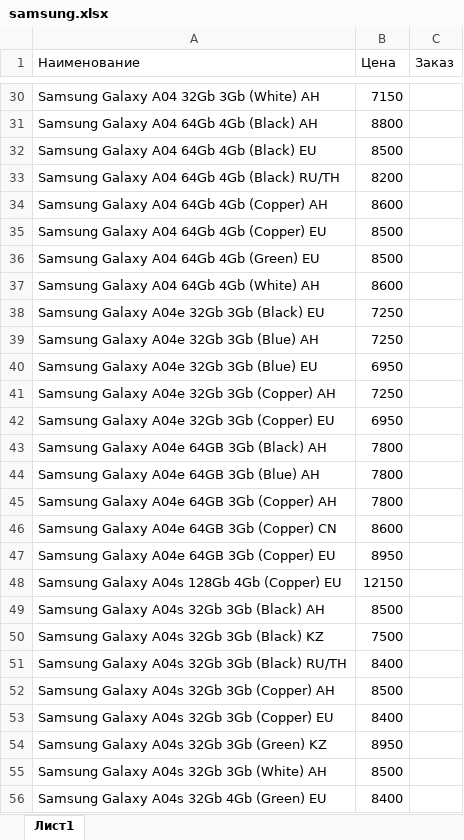
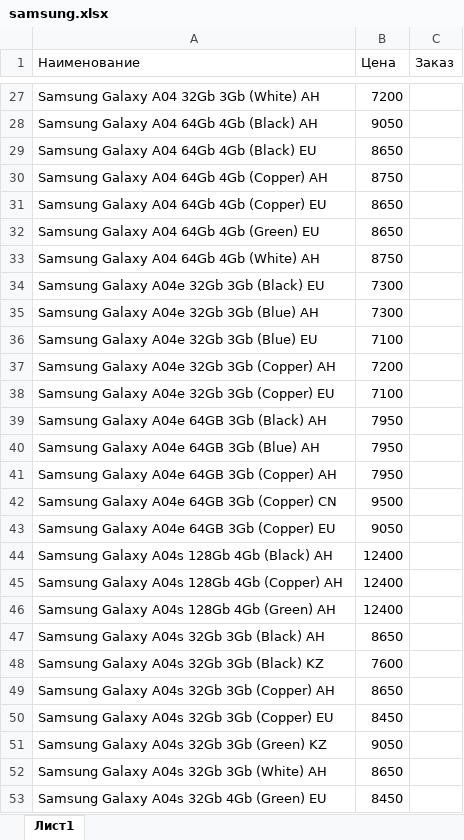
Before and after one commit to mnsmns48/Cifrotech_aiogram3_02_04_2023, an Excel workbook: shippers/samsung.xlsx, sheet Лист1, drawn as a sheet; only a part is shown, gaps mark what is left out; values as stored, in another font and other column widths than the file's, no cell formats; removed rows and columns are numbered as before the commit, all else as after; the diff covers the shown part only; the diff names each change by its address in the sheet, - before the commit and + after, or states it on an @@ line.

```diff
--- a/shippers/samsung.xlsx (sheet Лист1)
+++ b/shippers/samsung.xlsx (sheet Лист1)
-B27 (Цена): 7150
+B27 (Цена): 7200
-B28 (Цена): 8800
+B28 (Цена): 9050
-B29 (Цена): 8500
+B29 (Цена): 8650
-row 33: Samsung Galaxy A04 64Gb 4Gb (Black) RU/TH | 8200
-B30 (Цена): 8600
+B30 (Цена): 8750
-B31:B32 (Цена): 8500
+B31:B32 (Цена): 8650
-B33 (Цена): 8600
+B33 (Цена): 8750
-B34:B35 (Цена): 7250
+B34:B35 (Цена): 7300
-B36 (Цена): 6950
+B36 (Цена): 7100
-B37 (Цена): 7250
+B37 (Цена): 7200
-B38 (Цена): 6950
+B38 (Цена): 7100
-B39:B41 (Цена): 7800
+B39:B41 (Цена): 7950
-B42 (Цена): 8600
+B42 (Цена): 9500
-B43 (Цена): 8950
+B43 (Цена): 9050
-row 48: Samsung Galaxy A04s 128Gb 4Gb (Copper) EU | 12150
+row 44: Samsung Galaxy A04s 128Gb 4Gb (Black) AH | 12400
+row 45: Samsung Galaxy A04s 128Gb 4Gb (Copper) AH | 12400
+row 46: Samsung Galaxy A04s 128Gb 4Gb (Green) AH | 12400
-B47 (Цена): 8500
+B47 (Цена): 8650
-B48 (Цена): 7500
+B48 (Цена): 7600
-row 51: Samsung Galaxy A04s 32Gb 3Gb (Black) RU/TH | 8400
-B49 (Цена): 8500
+B49 (Цена): 8650
-B50 (Цена): 8400
+B50 (Цена): 8450
-B51 (Цена): 8950
+B51 (Цена): 9050
-B52 (Цена): 8500
+B52 (Цена): 8650
-B53 (Цена): 8400
+B53 (Цена): 8450
```
Also changed, not shown: 78 added rows, 52 removed rows and 225 edited cells elsewhere in this sheet, cell formats, shippers/xiaomi.xlsx, 6 other files.
